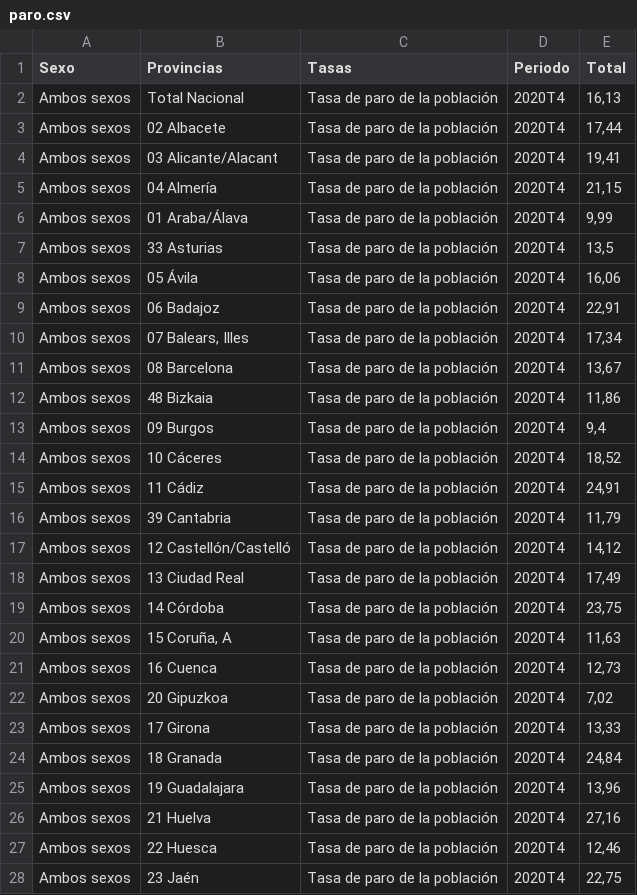
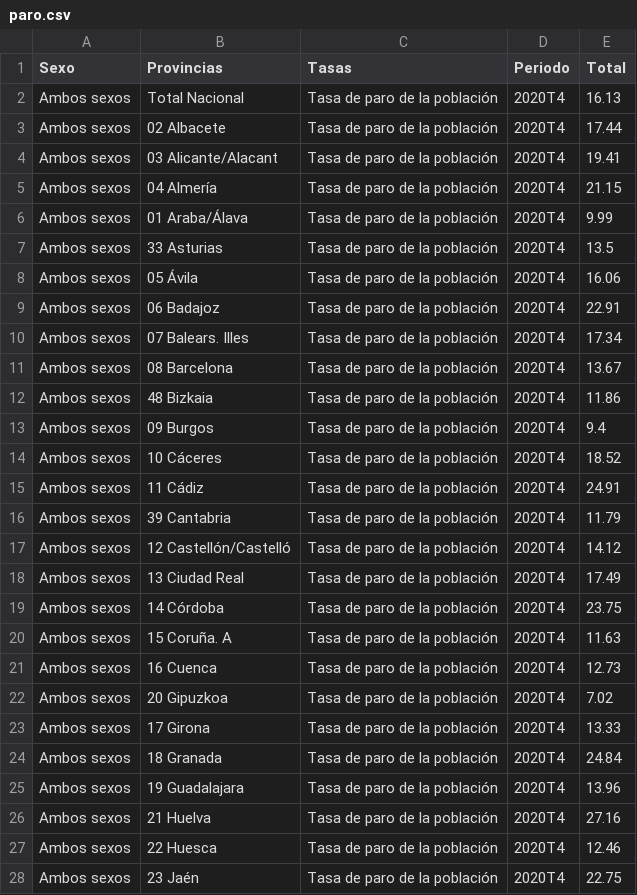
Before and after one commit to angelanavarrog/Michelin-Star-Restaurants-debunking-myths, a CSV file: data/paro.csv, drawn as a sheet; only a part is shown; the diff covers the shown part only.

```diff
--- a/data/paro.csv
+++ b/data/paro.csv
@@ -1,28 +1,28 @@
 Sexo;Provincias;Tasas;Periodo;Total
-Ambos sexos;Total Nacional;Tasa de paro de la población;2020T4;16,13
-Ambos sexos;02 Albacete;Tasa de paro de la población;2020T4;17,44
-Ambos sexos;03 Alicante/Alacant;Tasa de paro de la población;2020T4;19,41
-Ambos sexos;04 Almería;Tasa de paro de la población;2020T4;21,15
-Ambos sexos;01 Araba/Álava;Tasa de paro de la población;2020T4;9,99
-Ambos sexos;33 Asturias;Tasa de paro de la población;2020T4;13,5
-Ambos sexos;05 Ávila;Tasa de paro de la población;2020T4;16,06
-Ambos sexos;06 Badajoz;Tasa de paro de la población;2020T4;22,91
-Ambos sexos;07 Balears, Illes;Tasa de paro de la población;2020T4;17,34
-Ambos sexos;08 Barcelona;Tasa de paro de la población;2020T4;13,67
-Ambos sexos;48 Bizkaia;Tasa de paro de la población;2020T4;11,86
-Ambos sexos;09 Burgos;Tasa de paro de la población;2020T4;9,4
-Ambos sexos;10 Cáceres;Tasa de paro de la población;2020T4;18,52
-Ambos sexos;11 Cádiz;Tasa de paro de la población;2020T4;24,91
-Ambos sexos;39 Cantabria;Tasa de paro de la población;2020T4;11,79
-Ambos sexos;12 Castellón/Castelló;Tasa de paro de la población;2020T4;14,12
-Ambos sexos;13 Ciudad Real;Tasa de paro de la población;2020T4;17,49
-Ambos sexos;14 Córdoba;Tasa de paro de la población;2020T4;23,75
-Ambos sexos;15 Coruña, A;Tasa de paro de la población;2020T4;11,63
-Ambos sexos;16 Cuenca;Tasa de paro de la población;2020T4;12,73
-Ambos sexos;20 Gipuzkoa;Tasa de paro de la población;2020T4;7,02
-Ambos sexos;17 Girona;Tasa de paro de la población;2020T4;13,33
-Ambos sexos;18 Granada;Tasa de paro de la población;2020T4;24,84
-Ambos sexos;19 Guadalajara;Tasa de paro de la población;2020T4;13,96
-Ambos sexos;21 Huelva;Tasa de paro de la población;2020T4;27,16
-Ambos sexos;22 Huesca;Tasa de paro de la población;2020T4;12,46
-Ambos sexos;23 Jaén;Tasa de paro de la población;2020T4;22,75
+Ambos sexos;Total Nacional;Tasa de paro de la población;2020T4;16.13
+Ambos sexos;02 Albacete;Tasa de paro de la población;2020T4;17.44
+Ambos sexos;03 Alicante/Alacant;Tasa de paro de la población;2020T4;19.41
+Ambos sexos;04 Almería;Tasa de paro de la población;2020T4;21.15
+Ambos sexos;01 Araba/Álava;Tasa de paro de la población;2020T4;9.99
+Ambos sexos;33 Asturias;Tasa de paro de la población;2020T4;13.5
+Ambos sexos;05 Ávila;Tasa de paro de la población;2020T4;16.06
+Ambos sexos;06 Badajoz;Tasa de paro de la población;2020T4;22.91
+Ambos sexos;07 Balears. Illes;Tasa de paro de la población;2020T4;17.34
+Ambos sexos;08 Barcelona;Tasa de paro de la población;2020T4;13.67
+Ambos sexos;48 Bizkaia;Tasa de paro de la población;2020T4;11.86
+Ambos sexos;09 Burgos;Tasa de paro de la población;2020T4;9.4
+Ambos sexos;10 Cáceres;Tasa de paro de la población;2020T4;18.52
+Ambos sexos;11 Cádiz;Tasa de paro de la población;2020T4;24.91
+Ambos sexos;39 Cantabria;Tasa de paro de la población;2020T4;11.79
+Ambos sexos;12 Castellón/Castelló;Tasa de paro de la población;2020T4;14.12
+Ambos sexos;13 Ciudad Real;Tasa de paro de la población;2020T4;17.49
+Ambos sexos;14 Córdoba;Tasa de paro de la población;2020T4;23.75
+Ambos sexos;15 Coruña. A;Tasa de paro de la población;2020T4;11.63
+Ambos sexos;16 Cuenca;Tasa de paro de la población;2020T4;12.73
+Ambos sexos;20 Gipuzkoa;Tasa de paro de la población;2020T4;7.02
+Ambos sexos;17 Girona;Tasa de paro de la población;2020T4;13.33
+Ambos sexos;18 Granada;Tasa de paro de la población;2020T4;24.84
+Ambos sexos;19 Guadalajara;Tasa de paro de la población;2020T4;13.96
+Ambos sexos;21 Huelva;Tasa de paro de la población;2020T4;27.16
+Ambos sexos;22 Huesca;Tasa de paro de la población;2020T4;12.46
+Ambos sexos;23 Jaén;Tasa de paro de la población;2020T4;22.75
```
Also changed, not shown: 28 edited cells elsewhere in this file, data/empleo.csv, output/employment.csv, 14 other files.
